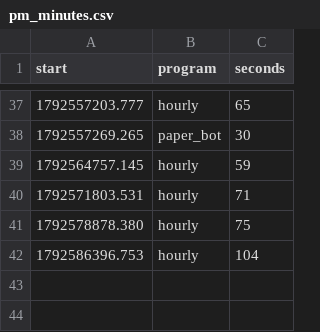
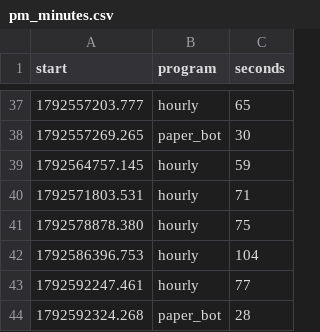
Before and after one commit to trendatrenda/polymarket-scanners, a CSV file: pm_minutes.csv, drawn as a sheet; only a part is shown, gaps mark what is left out; the diff names each change by its address in the sheet, - before the commit and + after, or states it on an @@ line.

```diff
--- a/pm_minutes.csv
+++ b/pm_minutes.csv
+row 43: 1792592247.461 | hourly | 77
+row 44: 1792592324.268 | paper_bot | 28
```
Also changed, not shown: pm_mm_fills.csv, pm_mm_log.csv, 7 other files.
